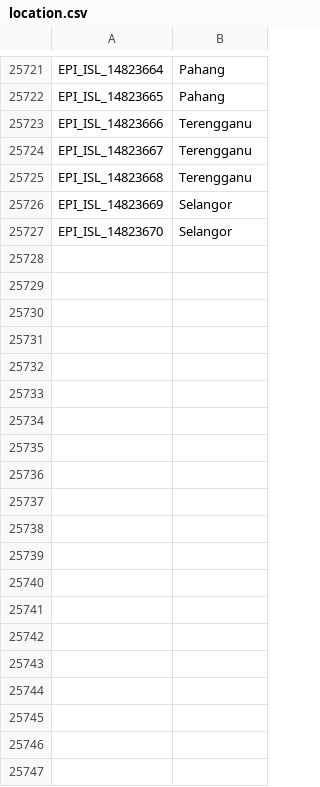
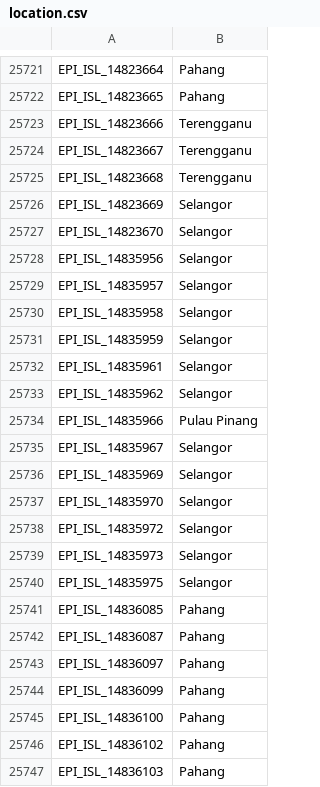
Before and after one commit to mgvi-nibm/c19-gsv, a CSV file: location.csv, drawn as a sheet; only a part is shown, gaps mark what is left out; the diff covers the shown part only; the diff names each change by its address in the sheet, - before the commit and + after, or states it on an @@ line.

```diff
--- a/location.csv
+++ b/location.csv
+row 25728: EPI_ISL_14835956 | Selangor
+row 25729: EPI_ISL_14835957 | Selangor
+row 25730: EPI_ISL_14835958 | Selangor
+row 25731: EPI_ISL_14835959 | Selangor
+row 25732: EPI_ISL_14835961 | Selangor
+row 25733: EPI_ISL_14835962 | Selangor
+row 25734: EPI_ISL_14835966 | Pulau Pinang
+row 25735: EPI_ISL_14835967 | Selangor
+row 25736: EPI_ISL_14835969 | Selangor
+row 25737: EPI_ISL_14835970 | Selangor
+row 25738: EPI_ISL_14835972 | Selangor
+row 25739: EPI_ISL_14835973 | Selangor
+row 25740: EPI_ISL_14835975 | Selangor
+row 25741: EPI_ISL_14836085 | Pahang
+row 25742: EPI_ISL_14836087 | Pahang
+row 25743: EPI_ISL_14836097 | Pahang
+row 25744: EPI_ISL_14836099 | Pahang
+row 25745: EPI_ISL_14836100 | Pahang
+row 25746: EPI_ISL_14836102 | Pahang
+row 25747: EPI_ISL_14836103 | Pahang
```
Also changed, not shown: 17 added rows elsewhere in this file, clades.csv, gender.csv, 11 other files.
